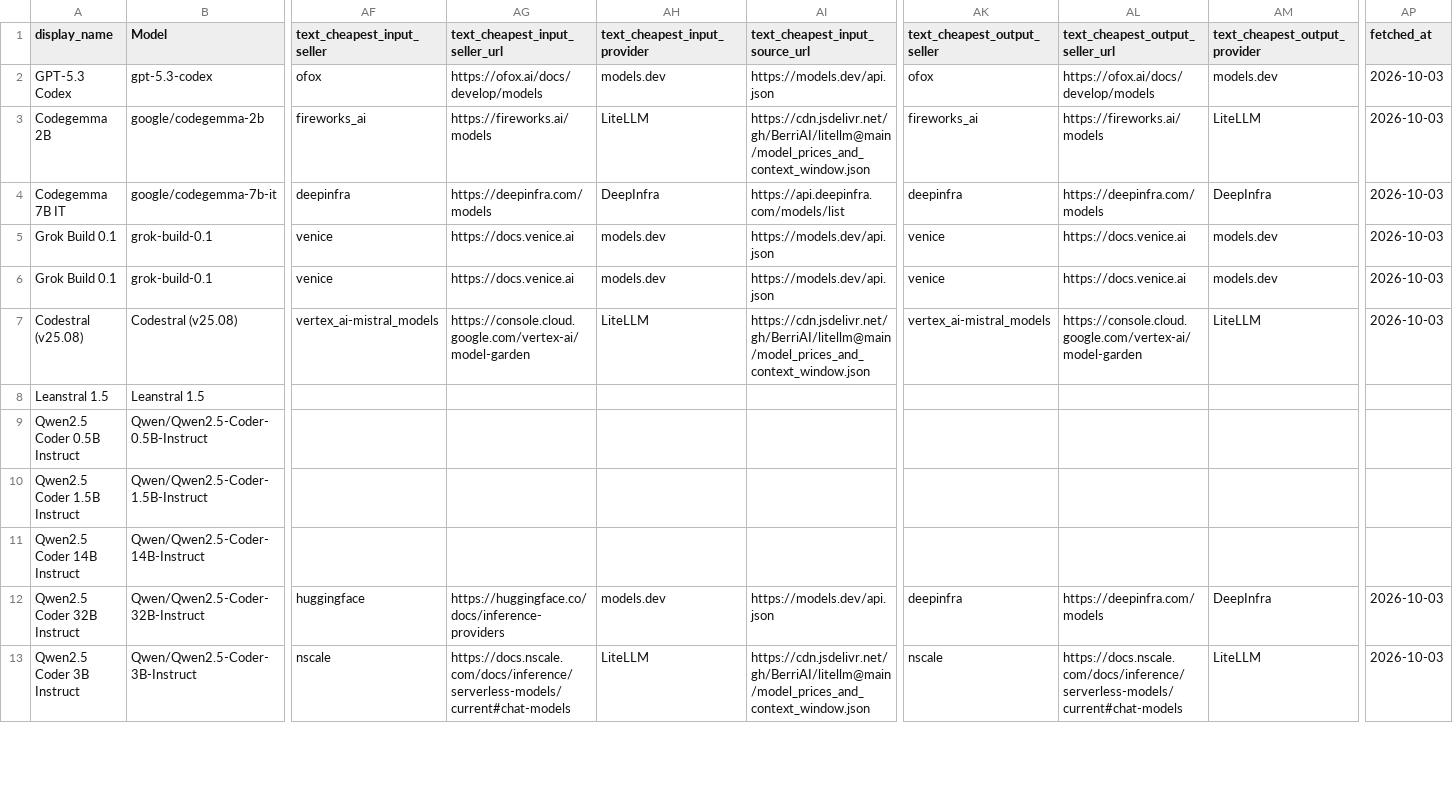
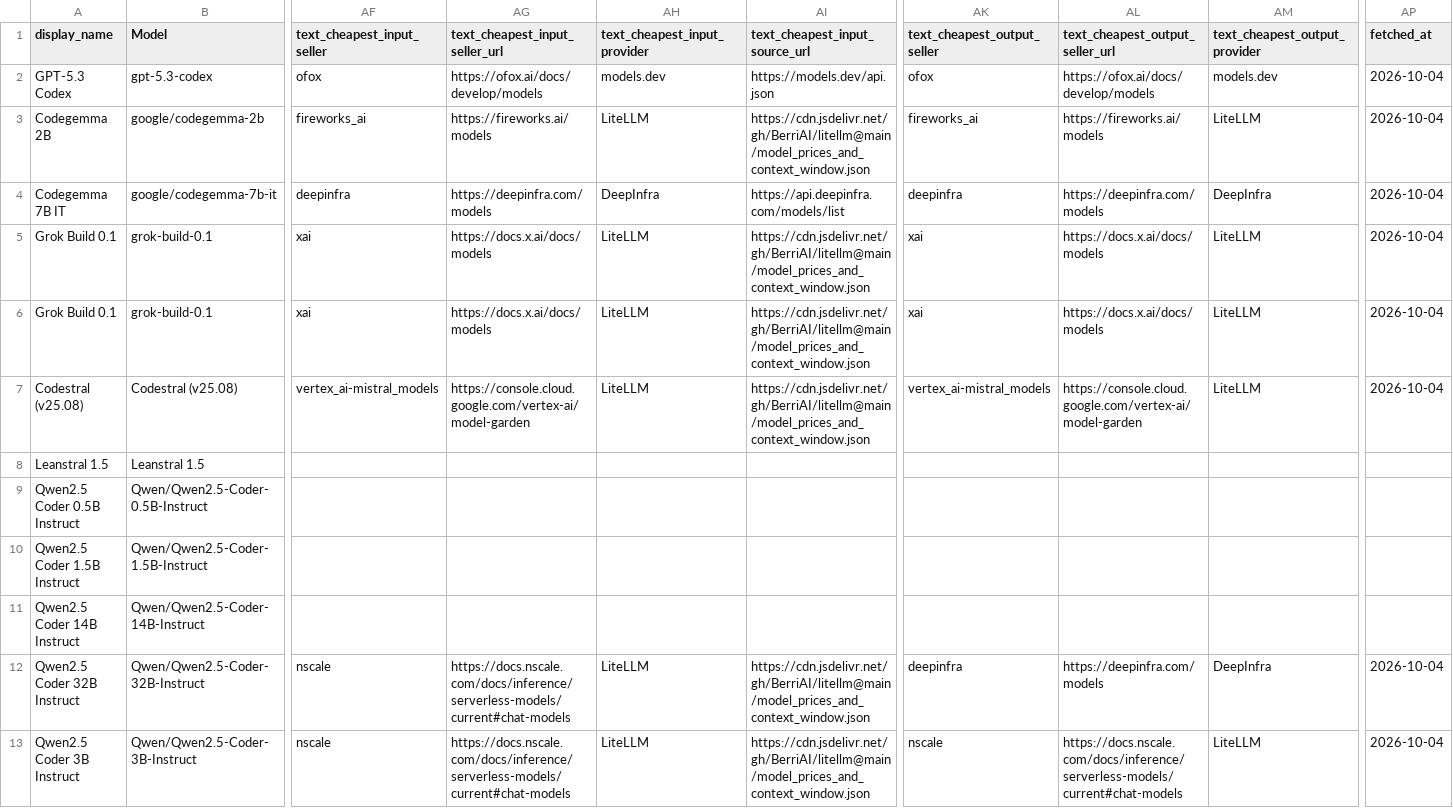
Before and after one commit to Yingshu-Li/llm-price-tracker, a CSV file: out/coding_models_with_prices.csv, drawn as a sheet; only a part is shown, gaps mark what is left out; the diff covers the shown part only; the diff names each change by its address in the sheet, - before the commit and + after, or states it on an @@ line.

```diff
--- a/out/coding_models_with_prices.csv
+++ b/out/coding_models_with_prices.csv
-AP2:AP7 (fetched_at): 2026-10-03
+AP2:AP7 (fetched_at): 2026-10-04
-AF5:AF6 (text_cheapest_input_seller): venice
+AF5:AF6 (text_cheapest_input_seller): xai
-AG5:AG6 (text_cheapest_input_seller_url): https://docs.venice.ai
+AG5:AG6 (text_cheapest_input_seller_url): https://docs.x.ai/docs/models
-AH5:AH6 (text_cheapest_input_provider): models.dev
+AH5:AH6 (text_cheapest_input_provider): LiteLLM
-AI5:AI6 (text_cheapest_input_source_url): https://models.dev/api.json
+AI5:AI6 (text_cheapest_input_source_url): https://cdn.jsdelivr.net/gh/BerriAI/litellm@main/model_prices_and_context_window.json
-AK5:AK6 (text_cheapest_output_seller): venice
+AK5:AK6 (text_cheapest_output_seller): xai
-AL5:AL6 (text_cheapest_output_seller_url): https://docs.venice.ai
+AL5:AL6 (text_cheapest_output_seller_url): https://docs.x.ai/docs/models
-AM5:AM6 (text_cheapest_output_provider): models.dev
+AM5:AM6 (text_cheapest_output_provider): LiteLLM
-AF12 (text_cheapest_input_seller): huggingface
+AF12 (text_cheapest_input_seller): nscale
-AG12 (text_cheapest_input_seller_url): https://huggingface.co/docs/inference-providers
+AG12 (text_cheapest_input_seller_url): https://docs.nscale.com/docs/inference/serverless-models/current#chat-models
-AH12 (text_cheapest_input_provider): models.dev
+AH12 (text_cheapest_input_provider): LiteLLM
-AI12 (text_cheapest_input_source_url): https://models.dev/api.json
+AI12 (text_cheapest_input_source_url): https://cdn.jsdelivr.net/gh/BerriAI/litellm@main/model_prices_and_context_window.json
-AP12:AP13 (fetched_at): 2026-10-03
+AP12:AP13 (fetched_at): 2026-10-04
```
Also changed, not shown: 16 edited cells elsewhere in this file, out/audio_token_models_with_prices.csv, out/embedding_models_with_prices.csv, 11 other files.
